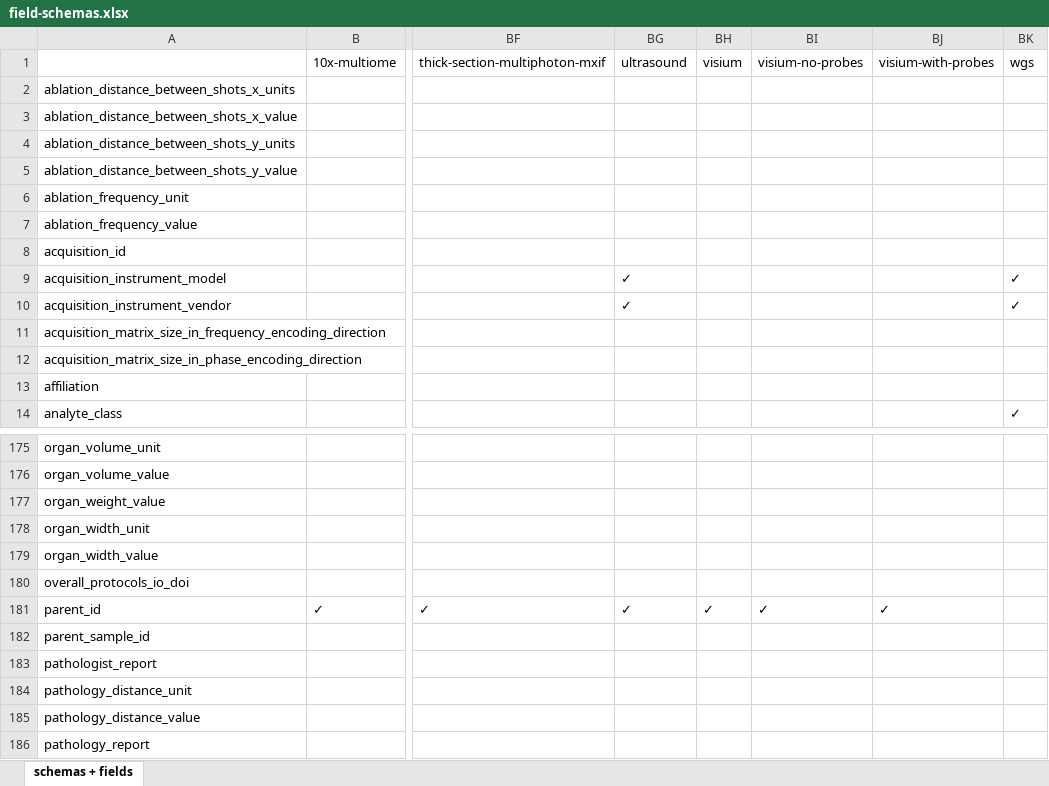
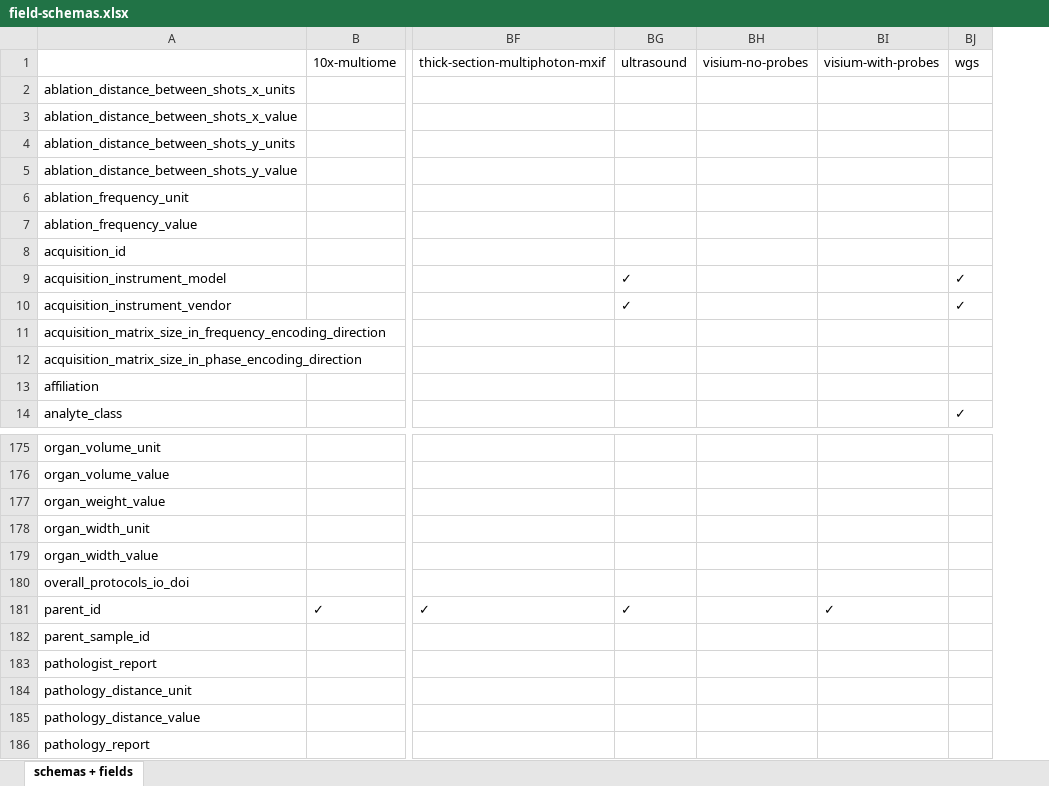
Before and after one commit to hubmapconsortium/ingest-validation-tools, an Excel workbook: docs/field-schemas.xlsx, sheet schemas + fields, drawn as a sheet; only a part is shown, gaps mark what is left out; values as stored, in another font and other column widths than the file's, no borders; removed rows and columns are numbered as before the commit, all else as after; the diff names each change by its address in the sheet, - before the commit and + after, or states it on an @@ line.

Commit message:
Docs: Update visium docs

```diff
--- a/docs/field-schemas.xlsx (sheet schemas + fields)
+++ b/docs/field-schemas.xlsx (sheet schemas + fields)
-column BH (visium), row 181: ✓
-BH181 (visium-no-probes): ✓
+BH181 (visium-no-probes): (empty)
```
Also changed, not shown: 2 other files.
